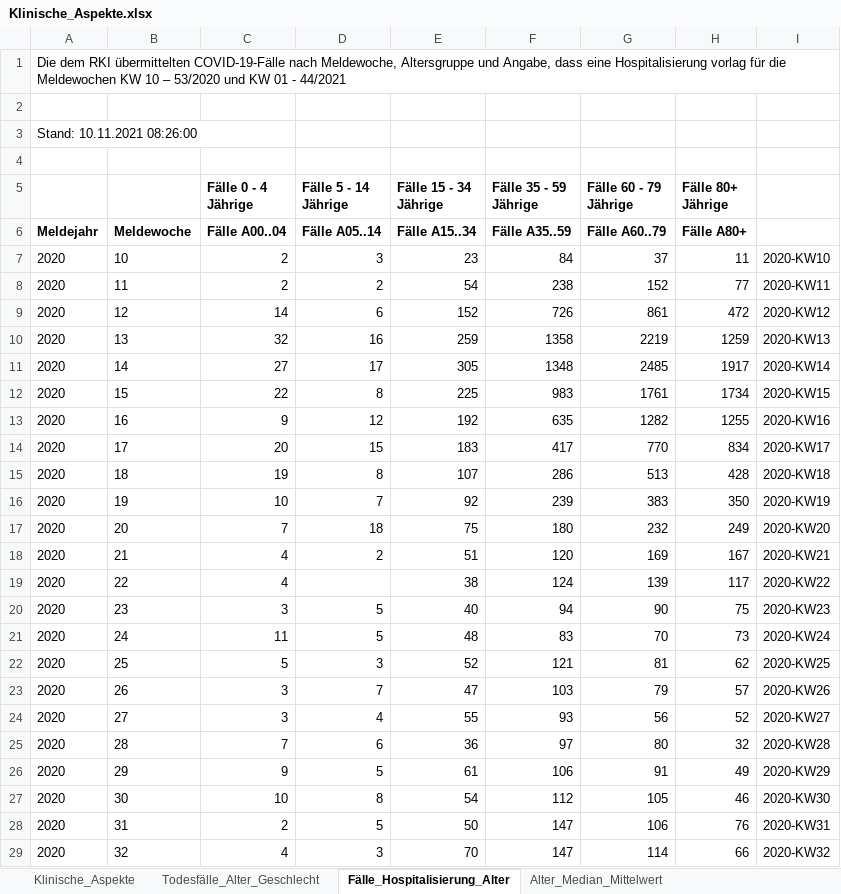
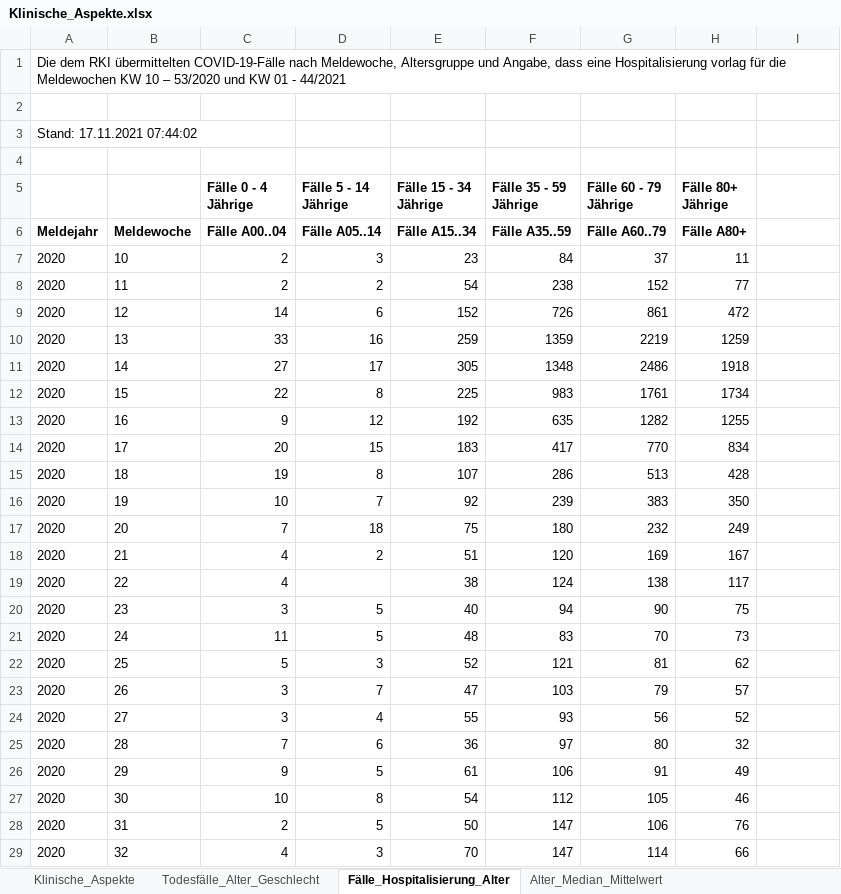
Before and after one commit to amarquard089/Covid19-Hospitalisierungsrate, an Excel workbook: Klinische_Aspekte.xlsx, sheet Fälle_Hospitalisierung_Alter, drawn as a sheet; only a part is shown; values as stored, in another font and other column widths than the file's, no borders; the diff covers the shown part only; the diff names each change by its address in the sheet, - before the commit and + after, or states it on an @@ line.

```diff
--- a/Klinische_Aspekte.xlsx (sheet Fälle_Hospitalisierung_Alter)
+++ b/Klinische_Aspekte.xlsx (sheet Fälle_Hospitalisierung_Alter)
-A3: Stand: 10.11.2021 08:26:00
+A3: Stand: 17.11.2021 07:44:02
-I7: 2020-KW10
+I7: (empty)
-I8: 2020-KW11
+I8: (empty)
-I9: 2020-KW12
+I9: (empty)
-C10 (Fälle 0 - 4 Jährige): 32
+C10 (Fälle 0 - 4 Jährige): 33
-F10 (Fälle 35 - 59 Jährige): 1358
+F10 (Fälle 35 - 59 Jährige): 1359
-I10: 2020-KW13
+I10: (empty)
-G11 (Fälle 60 - 79 Jährige): 2485
+G11 (Fälle 60 - 79 Jährige): 2486
-H11 (Fälle 80+ Jährige): 1917
+H11 (Fälle 80+ Jährige): 1918
-I11: 2020-KW14
+I11: (empty)
-I12: 2020-KW15
+I12: (empty)
-I13: 2020-KW16
+I13: (empty)
-I14: 2020-KW17
+I14: (empty)
-I15: 2020-KW18
+I15: (empty)
-I16: 2020-KW19
+I16: (empty)
-I17: 2020-KW20
+I17: (empty)
-I18: 2020-KW21
+I18: (empty)
-G19 (Fälle 60 - 79 Jährige): 139
+G19 (Fälle 60 - 79 Jährige): 138
-I19: 2020-KW22
+I19: (empty)
-I20: 2020-KW23
+I20: (empty)
-I21: 2020-KW24
+I21: (empty)
-I22: 2020-KW25
+I22: (empty)
-I23: 2020-KW26
+I23: (empty)
-I24: 2020-KW27
+I24: (empty)
-I25: 2020-KW28
+I25: (empty)
-I26: 2020-KW29
+I26: (empty)
-I27: 2020-KW30
+I27: (empty)
-I28: 2020-KW31
+I28: (empty)
-I29: 2020-KW32
+I29: (empty)
```
Also changed, not shown: other rows of this sheet, sheet Klinische_Aspekte, sheet Alter_Median_Mittelwert, sheet 7-Tage-Inzidenz_Hosp_Alter, sheet Todesfälle_Alter_Geschlecht, Inzidenz_Impfstatus.xlsx, Testzahlen.xlsx, 19 other files.
